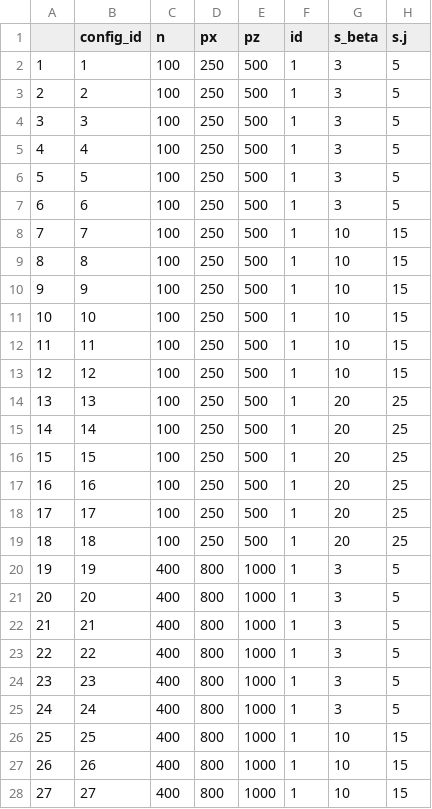
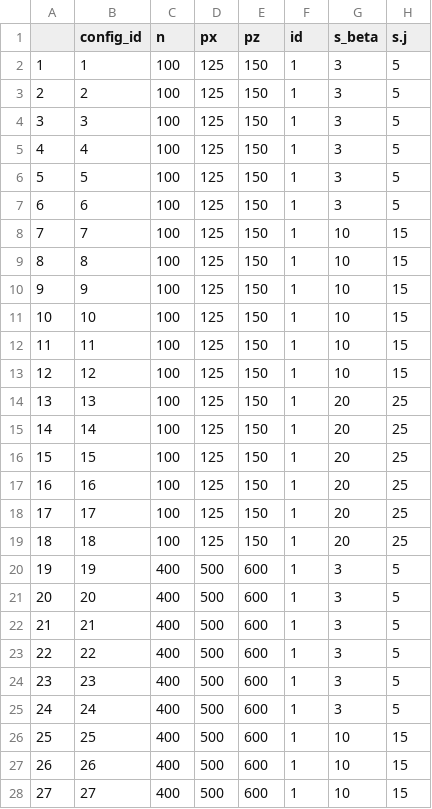
Before and after one commit to LedererLab/HDIV, a CSV file: configs/configs.csv, drawn as a sheet; only a part is shown; the diff covers the shown part only; the diff names each change by its address in the sheet, - before the commit and + after, or states it on an @@ line.

```diff
--- a/configs/configs.csv
+++ b/configs/configs.csv
-D2:D19 (px): 250
+D2:D19 (px): 125
-E2:E19 (pz): 500
+E2:E19 (pz): 150
-D20:D28 (px): 800
+D20:D28 (px): 500
-E20:E28 (pz): 1000
+E20:E28 (pz): 600
```
Also changed, not shown: 72 edited cells elsewhere in this file.
